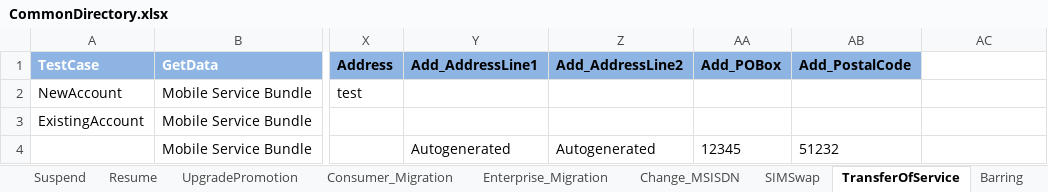
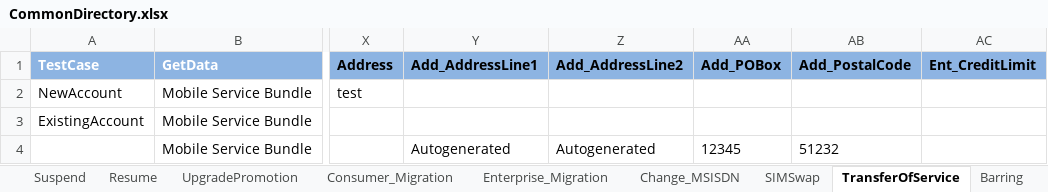
Before and after one commit to imran0404y/VFQA_Parallel, an Excel workbook: Framework/Storage/CommonDirectory.xlsx, sheet TransferOfService, drawn as a sheet; only a part is shown, gaps mark what is left out; values as stored, in another font and other column widths than the file's, no borders; conditional formats not drawn; the diff names each change by its address in the sheet, - before the commit and + after, or states it on an @@ line.

```diff
--- a/Framework/Storage/CommonDirectory.xlsx (sheet TransferOfService)
+++ b/Framework/Storage/CommonDirectory.xlsx (sheet TransferOfService)
-AC1: (empty)
+AC1: Ent_CreditLimit
-AC1 fill: none
+AC1 fill: #8EB4E3
```
Also changed, not shown: sheet Enterprise_Migration, sheet TransferOfOwnership_E2E, sheet TransferOfOwnership_C2E, sheet EnterprisePrepaid_Provision, sheet EnterprisePostpaid_Provision, sheet EnterprisePostpaid_Prov_OrdPay, 1 more sheet, 1 other file.
